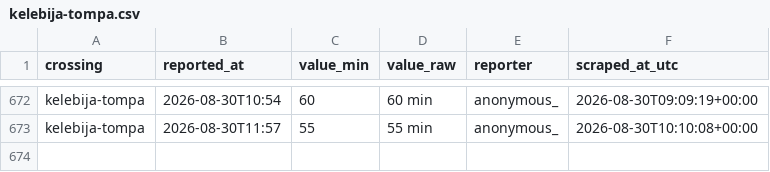
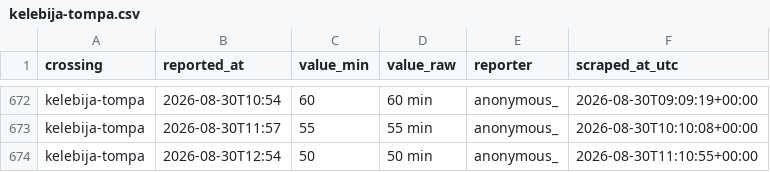
Before and after one commit to brankojosipovic/border-wait, a CSV file: data/kelebija-tompa.csv, drawn as a sheet; only a part is shown, gaps mark what is left out.

```diff
--- a/data/kelebija-tompa.csv
+++ b/data/kelebija-tompa.csv
@@ -673 +673,2 @@ kelebija-tompa,2026-08-30T10:54,60,60 min,anonymous_,2026-08-30T09:09:19+00:00
 kelebija-tompa,2026-08-30T11:57,55,55 min,anonymous_,2026-08-30T10:10:08+00:00
+kelebija-tompa,2026-08-30T12:54,50,50 min,anonymous_,2026-08-30T11:10:55+00:00
```
Also changed, not shown: data/bajakovo-batrovci.csv, data/evzoni-bogorodica.csv, 2 other files.
